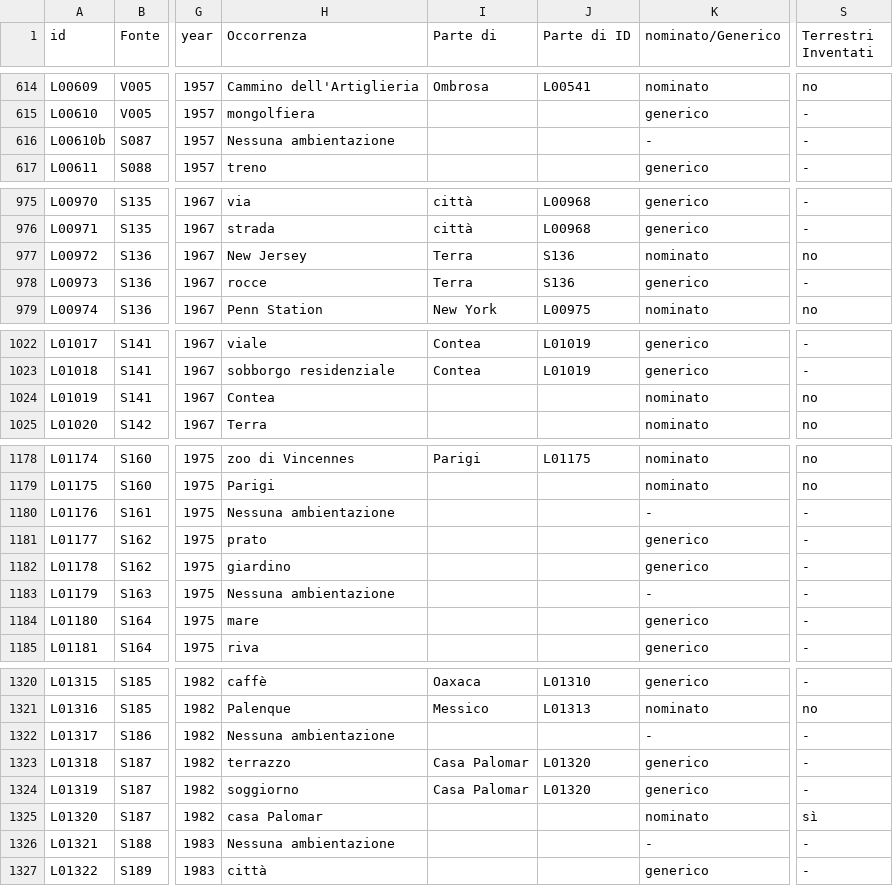
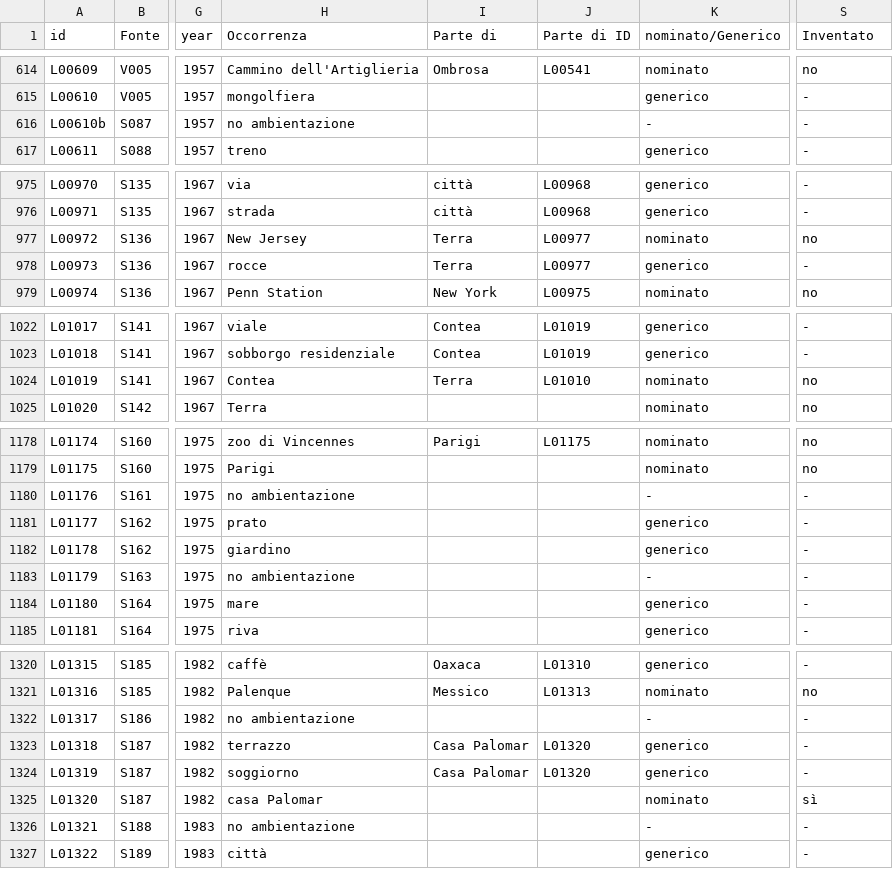
Before and after one commit to densitydesign/atlante-calvino-project, a TSV file: public/places-matrix-data.tsv, drawn as a sheet; only a part is shown, gaps mark what is left out; the diff covers the shown part only; the diff names each change by its address in the sheet, - before the commit and + after, or states it on an @@ line.

Commit message:
fixed bug "cosmicomiche and co."

```diff
--- a/public/places-matrix-data.tsv
+++ b/public/places-matrix-data.tsv
-S1: Terrestri Inventati
+S1: Inventato
-H616 (Occorrenza): Nessuna ambientazione
+H616 (Occorrenza): no ambientazione
-J977:J978 (Parte di ID): S136
+J977:J978 (Parte di ID): L00977
-I1024 (Parte di): (empty)
+I1024 (Parte di): Terra
-J1024 (Parte di ID): (empty)
+J1024 (Parte di ID): L01010
-H1180 (Occorrenza): Nessuna ambientazione
+H1180 (Occorrenza): no ambientazione
-H1183 (Occorrenza): Nessuna ambientazione
+H1183 (Occorrenza): no ambientazione
-H1322 (Occorrenza): Nessuna ambientazione
+H1322 (Occorrenza): no ambientazione
-H1326 (Occorrenza): Nessuna ambientazione
+H1326 (Occorrenza): no ambientazione
```
Also changed, not shown: 5 edited cells elsewhere in this file.
